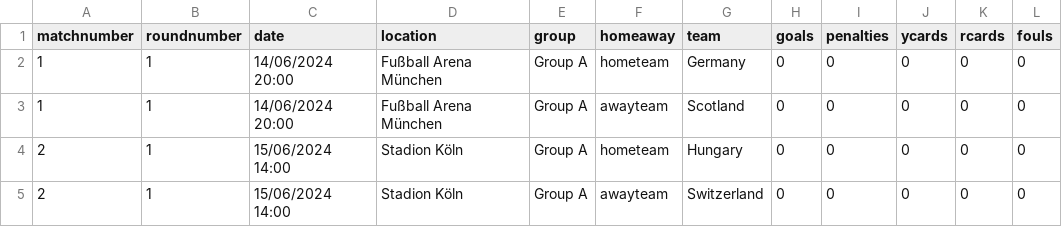
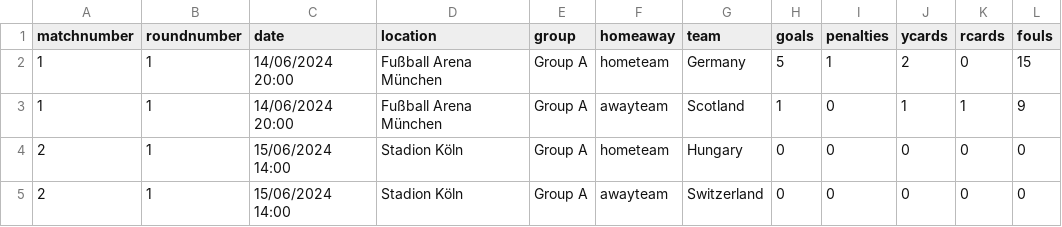
Before and after one commit to lee269/euro2024, a CSV file: data/matchdata.csv, drawn as a sheet; only a part is shown.

Commit message:
Match 1 update

```diff
--- a/data/matchdata.csv
+++ b/data/matchdata.csv
@@ -1,4 +1,4 @@
 matchnumber,roundnumber,date,location,group,homeaway,team,goals,penalties,ycards,rcards,fouls
-1,1,14/06/2024 20:00,Fußball Arena München,Group A,hometeam,Germany,0,0,0,0,0
-1,1,14/06/2024 20:00,Fußball Arena München,Group A,awayteam,Scotland,0,0,0,0,0
+1,1,14/06/2024 20:00,Fußball Arena München,Group A,hometeam,Germany,5,1,2,0,15
+1,1,14/06/2024 20:00,Fußball Arena München,Group A,awayteam,Scotland,1,0,1,1,9
 2,1,15/06/2024 14:00,Stadion Köln,Group A,hometeam,Hungary,0,0,0,0,0
```
Also changed, not shown: 2 other files.
